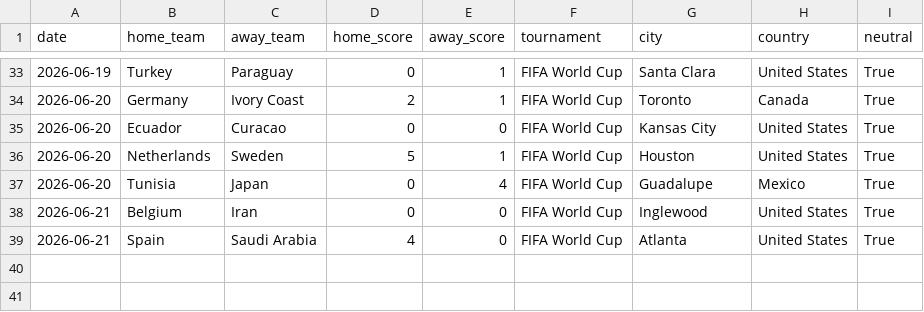
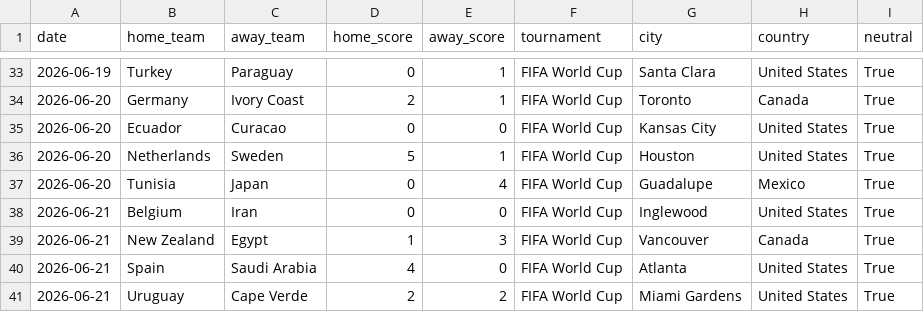
Before and after one commit to mcoy2025ia/mundial-predictor-2026, a CSV file: data/external/wc2026_live_results.csv, drawn as a sheet; only a part is shown, gaps mark what is left out; the diff names each change by its address in the sheet, - before the commit and + after, or states it on an @@ line.

```diff
--- a/data/external/wc2026_live_results.csv
+++ b/data/external/wc2026_live_results.csv
+row 39: 2026-06-21 | New Zealand | Egypt | 1 | 3 | FIFA World Cup | Vancouver | Canada | True
+row 41: 2026-06-21 | Uruguay | Cape Verde | 2 | 2 | FIFA World Cup | Miami Gardens | United States | True
```
Also changed, not shown: 12 other files.
